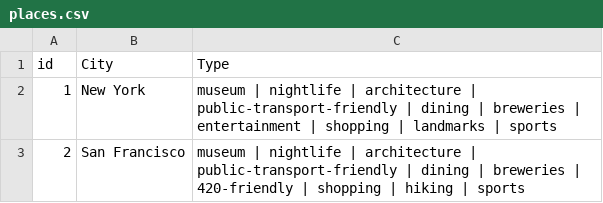
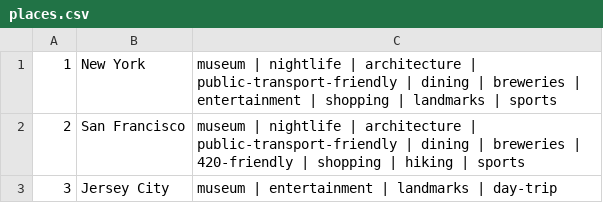
Before and after one commit to rohiniy/tripReco, a CSV file: places.csv, drawn as a sheet; only a part is shown; the shorter side is filled out with more unchanged rows; the diff names each change by its address in the sheet, - before the commit and + after, or states it on an @@ line.

Commit message:
Sorting by places with most ratings

```diff
--- a/places.csv
+++ b/places.csv
-row 1: id | City | Type
```
Also changed, not shown: user_place_rating.csv, 1 other file.
